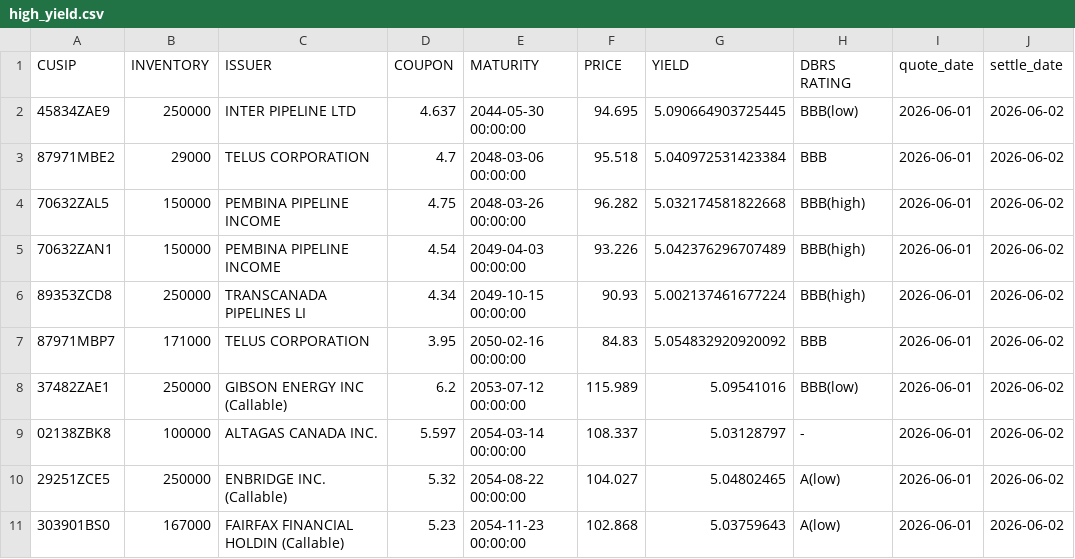
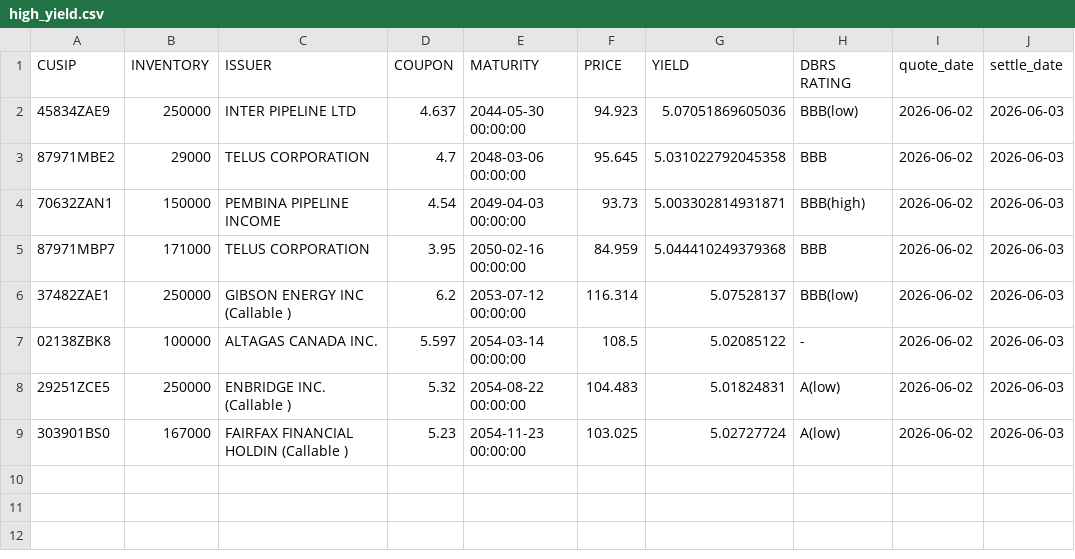
Before and after one commit to LVG77/qt-bonds, a CSV file: high_yield.csv, drawn as a sheet.

```diff
--- a/high_yield.csv
+++ b/high_yield.csv
@@ -1,11 +1,9 @@
 CUSIP,INVENTORY,ISSUER,COUPON,MATURITY,PRICE,YIELD,DBRS RATING,quote_date,settle_date
-45834ZAE9,250000,INTER PIPELINE LTD,4.637,2044-05-30 00:00:00,94.695,5.090664903725445,BBB(low),2026-06-01,2026-06-02
-87971MBE2,29000,TELUS CORPORATION,4.7,2048-03-06 00:00:00,95.518,5.040972531423384,BBB,2026-06-01,2026-06-02
-70632ZAL5,150000,PEMBINA PIPELINE INCOME,4.75,2048-03-26 00:00:00,96.282,5.032174581822668,BBB(high),2026-06-01,2026-06-02
-70632ZAN1,150000,PEMBINA PIPELINE INCOME,4.54,2049-04-03 00:00:00,93.226,5.042376296707489,BBB(high),2026-06-01,2026-06-02
-89353ZCD8,250000,TRANSCANADA PIPELINES LI,4.34,2049-10-15 00:00:00,90.93,5.002137461677224,BBB(high),2026-06-01,2026-06-02
-87971MBP7,171000,TELUS CORPORATION,3.95,2050-02-16 00:00:00,84.83,5.054832920920092,BBB,2026-06-01,2026-06-02
-37482ZAE1,250000,GIBSON ENERGY INC  (Callable),6.2,2053-07-12 00:00:00,115.989,5.09541016,BBB(low),2026-06-01,2026-06-02
-02138ZBK8,100000,ALTAGAS CANADA INC.,5.597,2054-03-14 00:00:00,108.337,5.03128797,-,2026-06-01,2026-06-02
-29251ZCE5,250000,ENBRIDGE INC.  (Callable),5.32,2054-08-22 00:00:00,104.027,5.04802465,A(low),2026-06-01,2026-06-02
-303901BS0,167000,FAIRFAX FINANCIAL HOLDIN  (Callable),5.23,2054-11-23 00:00:00,102.868,5.03759643,A(low),2026-06-01,2026-06-02
+45834ZAE9,250000,INTER PIPELINE LTD,4.637,2044-05-30 00:00:00,94.923,5.07051869605036,BBB(low),2026-06-02,2026-06-03
+87971MBE2,29000,TELUS CORPORATION,4.7,2048-03-06 00:00:00,95.645,5.031022792045358,BBB,2026-06-02,2026-06-03
+70632ZAN1,150000,PEMBINA PIPELINE INCOME,4.54,2049-04-03 00:00:00,93.73,5.003302814931871,BBB(high),2026-06-02,2026-06-03
+87971MBP7,171000,TELUS CORPORATION,3.95,2050-02-16 00:00:00,84.959,5.044410249379368,BBB,2026-06-02,2026-06-03
+37482ZAE1,250000,GIBSON ENERGY INC  (Callable ),6.2,2053-07-12 00:00:00,116.314,5.07528137,BBB(low),2026-06-02,2026-06-03
+02138ZBK8,100000,ALTAGAS CANADA INC.,5.597,2054-03-14 00:00:00,108.5,5.02085122,-,2026-06-02,2026-06-03
+29251ZCE5,250000,ENBRIDGE INC.  (Callable ),5.32,2054-08-22 00:00:00,104.483,5.01824831,A(low),2026-06-02,2026-06-03
+303901BS0,167000,FAIRFAX FINANCIAL HOLDIN  (Callable ),5.23,2054-11-23 00:00:00,103.025,5.02727724,A(low),2026-06-02,2026-06-03
```
Also changed, not shown: corporate.csv, coupon.csv, 4 other files.
